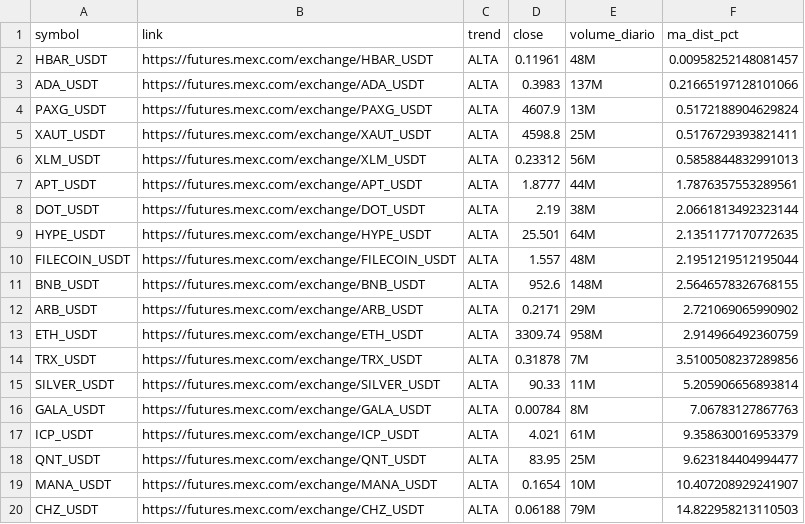
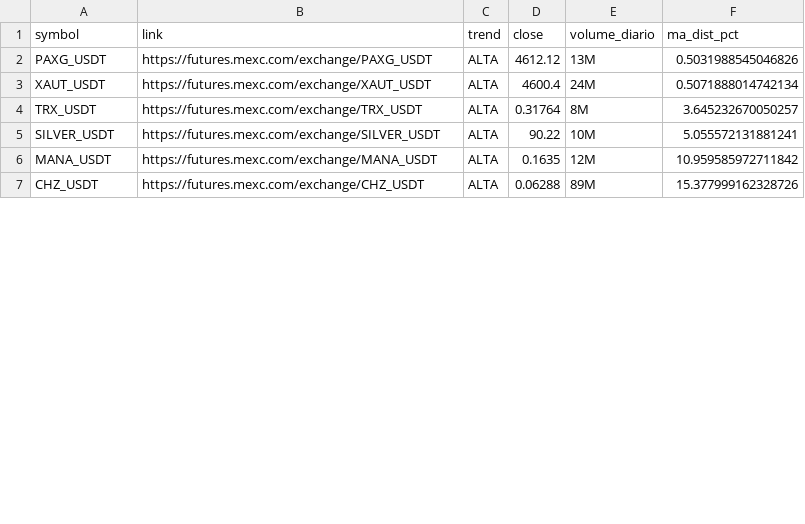
Before and after one commit to gabrielmachadogh/scanner-perps2, a CSV file: results/scanner_alta.csv, drawn as a sheet; only a part is shown; the diff covers the shown part only.

```diff
--- a/results/scanner_alta.csv
+++ b/results/scanner_alta.csv
@@ -1,20 +1,7 @@
 symbol,link,trend,close,volume_diario,ma_dist_pct
-HBAR_USDT,https://futures.mexc.com/exchange/HBAR_USDT,ALTA,0.11961,48M,0.00958252148081457
-ADA_USDT,https://futures.mexc.com/exchange/ADA_USDT,ALTA,0.3983,137M,0.21665197128101066
-PAXG_USDT,https://futures.mexc.com/exchange/PAXG_USDT,ALTA,4607.9,13M,0.5172188904629824
-XAUT_USDT,https://futures.mexc.com/exchange/XAUT_USDT,ALTA,4598.8,25M,0.5176729393821411
-XLM_USDT,https://futures.mexc.com/exchange/XLM_USDT,ALTA,0.23312,56M,0.5858844832991013
-APT_USDT,https://futures.mexc.com/exchange/APT_USDT,ALTA,1.8777,44M,1.7876357553289561
-DOT_USDT,https://futures.mexc.com/exchange/DOT_USDT,ALTA,2.19,38M,2.0661813492323144
-HYPE_USDT,https://futures.mexc.com/exchange/HYPE_USDT,ALTA,25.501,64M,2.1351177170772635
-FILECOIN_USDT,https://futures.mexc.com/exchange/FILECOIN_USDT,ALTA,1.557,48M,2.1951219512195044
-BNB_USDT,https://futures.mexc.com/exchange/BNB_USDT,ALTA,952.6,148M,2.5646578326768155
-ARB_USDT,https://futures.mexc.com/exchange/ARB_USDT,ALTA,0.2171,29M,2.721069065990902
-ETH_USDT,https://futures.mexc.com/exchange/ETH_USDT,ALTA,3309.74,958M,2.914966492360759
-TRX_USDT,https://futures.mexc.com/exchange/TRX_USDT,ALTA,0.31878,7M,3.5100508237289856
-SILVER_USDT,https://futures.mexc.com/exchange/SILVER_USDT,ALTA,90.33,11M,5.205906656893814
-GALA_USDT,https://futures.mexc.com/exchange/GALA_USDT,ALTA,0.00784,8M,7.06783127867763
-ICP_USDT,https://futures.mexc.com/exchange/ICP_USDT,ALTA,4.021,61M,9.358630016953379
-QNT_USDT,https://futures.mexc.com/exchange/QNT_USDT,ALTA,83.95,25M,9.623184404994477
-MANA_USDT,https://futures.mexc.com/exchange/MANA_USDT,ALTA,0.1654,10M,10.407208929241907
-CHZ_USDT,https://futures.mexc.com/exchange/CHZ_USDT,ALTA,0.06188,79M,14.822958213110503
+PAXG_USDT,https://futures.mexc.com/exchange/PAXG_USDT,ALTA,4612.12,13M,0.5031988545046826
+XAUT_USDT,https://futures.mexc.com/exchange/XAUT_USDT,ALTA,4600.4,24M,0.5071888014742134
+TRX_USDT,https://futures.mexc.com/exchange/TRX_USDT,ALTA,0.31764,8M,3.645232670050257
+SILVER_USDT,https://futures.mexc.com/exchange/SILVER_USDT,ALTA,90.22,10M,5.055572131881241
+MANA_USDT,https://futures.mexc.com/exchange/MANA_USDT,ALTA,0.1635,12M,10.959585972711842
+CHZ_USDT,https://futures.mexc.com/exchange/CHZ_USDT,ALTA,0.06288,89M,15.377999162328726
```
Also changed, not shown: 2 added rows and 12 edited cells elsewhere in this file, results/scanner_baixa.csv, results/scanner_resultado_completo.csv, 3 other files.
